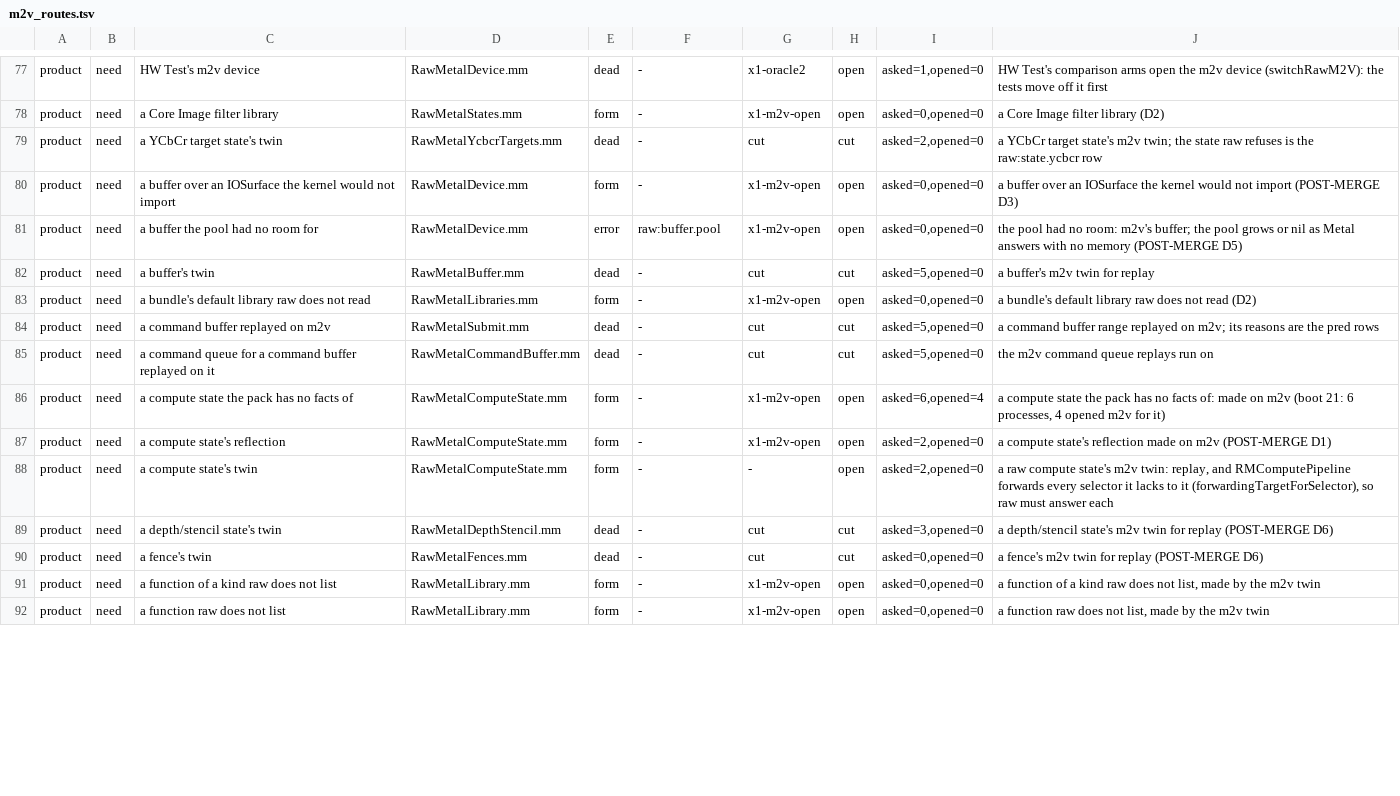
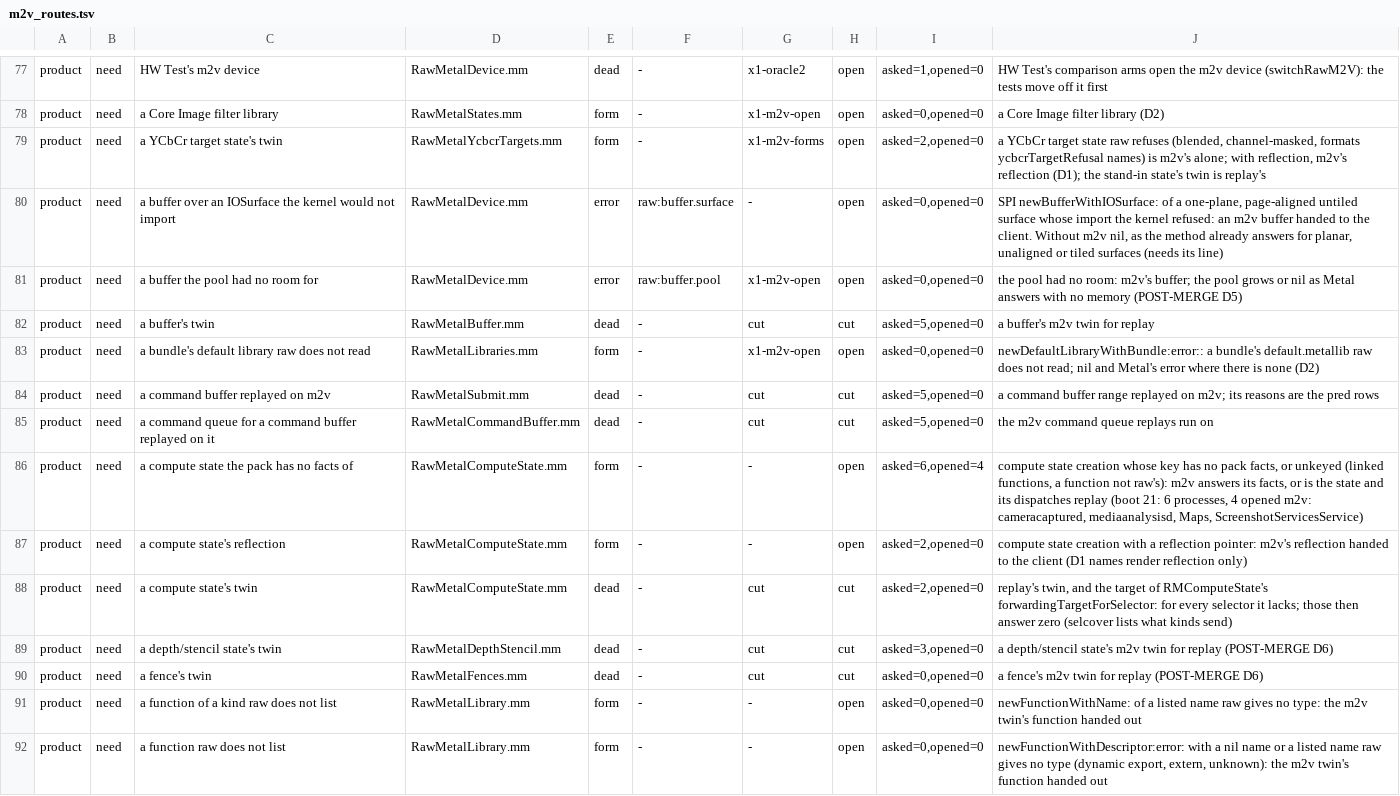
Before and after one commit to brunostjohn/ios-on-switch-lmao, a TSV file: drivers/TegraGM20BMetal/raw/plan/m2v_routes.tsv, drawn as a sheet; only a part is shown, gaps mark what is left out; the diff covers the shown part only.

Commit message:
raw m2v census: two needs and one refusal no path reaches are gone, and the readiness route has its row
NeedFunctionType: every RMFunction with no type is made by wrap:, which keeps a non-nil m2v twin, and the typed ones
come only from function:as:values:specialized: behind ownsFunction:, which requires a type, so RM_FUNCTION_TWIN never
asked m2v there; functionType reads the twin it holds. NeedIcbDispatchReplay and icb.replay: replay() first runs
rmRefuseM2vRange, which fails every range holding OpExecuteKernels (executeMissing) or an OpExecuteCommands with a
range buffer (drawMissing), so replayKernelCommands and replayCommands' range branch never ran; both are deleted with
RMIndirectComputeBuffer's m2v buffer. New scanner routes: range.raw=false (a range sent to m2v with no predicate: a
refused variant or dispatch admission at readiness) and takeReason. Table from the classification readers: 264 product
rows, 128 open.

```diff
--- a/drivers/TegraGM20BMetal/raw/plan/m2v_routes.tsv
+++ b/drivers/TegraGM20BMetal/raw/plan/m2v_routes.tsv
@@ -78,15 +78,15 @@ product	need	HW Test's m2v device	RawMetalDevice.mm	dead	-	x1-oracle2	open	asked
 product	need	a Core Image filter library	RawMetalStates.mm	form	-	x1-m2v-open	open	asked=0,opened=0	a Core Image filter library (D2)
-product	need	a YCbCr target state's twin	RawMetalYcbcrTargets.mm	dead	-	cut	cut	asked=2,opened=0	a YCbCr target state's m2v twin; the state raw refuses is the raw:state.ycbcr row
-product	need	a buffer over an IOSurface the kernel would not import	RawMetalDevice.mm	form	-	x1-m2v-open	open	asked=0,opened=0	a buffer over an IOSurface the kernel would not import (POST-MERGE D3)
+product	need	a YCbCr target state's twin	RawMetalYcbcrTargets.mm	form	-	x1-m2v-forms	open	asked=2,opened=0	a YCbCr target state raw refuses (blended, channel-masked, formats ycbcrTargetRefusal names) is m2v's alone; with reflection, m2v's reflection (D1); the stand-in state's twin is replay's
+product	need	a buffer over an IOSurface the kernel would not import	RawMetalDevice.mm	error	raw:buffer.surface	-	open	asked=0,opened=0	SPI newBufferWithIOSurface: of a one-plane, page-aligned untiled surface whose import the kernel refused: an m2v buffer handed to the client. Without m2v nil, as the method already answers for planar, unaligned or tiled surfaces (needs its line)
 product	need	a buffer the pool had no room for	RawMetalDevice.mm	error	raw:buffer.pool	x1-m2v-open	open	asked=0,opened=0	the pool had no room: m2v's buffer; the pool grows or nil as Metal answers with no memory (POST-MERGE D5)
 product	need	a buffer's twin	RawMetalBuffer.mm	dead	-	cut	cut	asked=5,opened=0	a buffer's m2v twin for replay
-product	need	a bundle's default library raw does not read	RawMetalLibraries.mm	form	-	x1-m2v-open	open	asked=0,opened=0	a bundle's default library raw does not read (D2)
+product	need	a bundle's default library raw does not read	RawMetalLibraries.mm	form	-	x1-m2v-open	open	asked=0,opened=0	newDefaultLibraryWithBundle:error:: a bundle's default.metallib raw does not read; nil and Metal's error where there is none (D2)
 product	need	a command buffer replayed on m2v	RawMetalSubmit.mm	dead	-	cut	cut	asked=5,opened=0	a command buffer range replayed on m2v; its reasons are the pred rows
 product	need	a command queue for a command buffer replayed on it	RawMetalCommandBuffer.mm	dead	-	cut	cut	asked=5,opened=0	the m2v command queue replays run on
-product	need	a compute state the pack has no facts of	RawMetalComputeState.mm	form	-	x1-m2v-open	open	asked=6,opened=4	a compute state the pack has no facts of: made on m2v (boot 21: 6 processes, 4 opened m2v for it)
-product	need	a compute state's reflection	RawMetalComputeState.mm	form	-	x1-m2v-open	open	asked=2,opened=0	a compute state's reflection made on m2v (POST-MERGE D1)
-product	need	a compute state's twin	RawMetalComputeState.mm	form	-	-	open	asked=2,opened=0	a raw compute state's m2v twin: replay, and RMComputePipeline forwards every selector it lacks to it (forwardingTargetForSelector), so raw must answer each
+product	need	a compute state the pack has no facts of	RawMetalComputeState.mm	form	-	-	open	asked=6,opened=4	compute state creation whose key has no pack facts, or unkeyed (linked functions, a function not raw's): m2v answers its facts, or is the state and its dispatches replay (boot 21: 6 processes, 4 opened m2v: cameracaptured, mediaanalysisd, Maps, ScreenshotServicesService)
+product	need	a compute state's reflection	RawMetalComputeState.mm	form	-	-	open	asked=2,opened=0	compute state creation with a reflection pointer: m2v's reflection handed to the client (D1 names render reflection only)
+product	need	a compute state's twin	RawMetalComputeState.mm	dead	-	cut	cut	asked=2,opened=0	replay's twin, and the target of RMComputeState's forwardingTargetForSelector: for every selector it lacks; those then answer zero (selcover lists what kinds send)
 product	need	a depth/stencil state's twin	RawMetalDepthStencil.mm	dead	-	cut	cut	asked=3,opened=0	a depth/stencil state's m2v twin for replay (POST-MERGE D6)
 product	need	a fence's twin	RawMetalFences.mm	dead	-	cut	cut	asked=0,opened=0	a fence's m2v twin for replay (POST-MERGE D6)
-product	need	a function of a kind raw does not list	RawMetalLibrary.mm	form	-	x1-m2v-open	open	asked=0,opened=0	a function of a kind raw does not list, made by the m2v twin
-product	need	a function raw does not list	RawMetalLibrary.mm	form	-	x1-m2v-open	open	asked=0,opened=0	a function raw does not list, made by the m2v twin
+product	need	a function of a kind raw does not list	RawMetalLibrary.mm	form	-	-	open	asked=0,opened=0	newFunctionWithName: of a listed name raw gives no type: the m2v twin's function handed out
+product	need	a function raw does not list	RawMetalLibrary.mm	form	-	-	open	asked=0,opened=0	newFunctionWithDescriptor:error: with a nil name or a listed name raw gives no type (dynamic export, extern, unknown): the m2v twin's function handed out
```
Also changed, not shown: 2 added rows, 3 removed rows and 80 edited cells elsewhere in this file, 9 other files.
